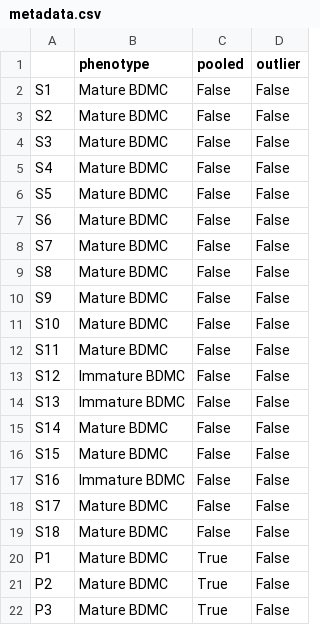
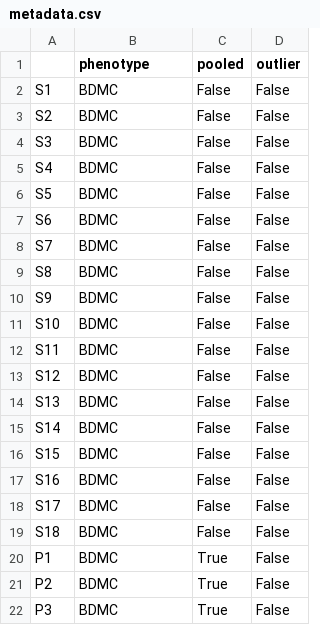
Before and after one commit to YeoLab/shalek2013, a CSV file: metadata.csv, drawn as a sheet.

```diff
--- a/metadata.csv
+++ b/metadata.csv
@@ -1,22 +1,22 @@
 ,phenotype,pooled,outlier
-S1,Mature BDMC,False,False
-S2,Mature BDMC,False,False
-S3,Mature BDMC,False,False
-S4,Mature BDMC,False,False
-S5,Mature BDMC,False,False
-S6,Mature BDMC,False,False
-S7,Mature BDMC,False,False
-S8,Mature BDMC,False,False
-S9,Mature BDMC,False,False
-S10,Mature BDMC,False,False
-S11,Mature BDMC,False,False
-S12,Immature BDMC,False,False
-S13,Immature BDMC,False,False
-S14,Mature BDMC,False,False
-S15,Mature BDMC,False,False
-S16,Immature BDMC,False,False
-S17,Mature BDMC,False,False
-S18,Mature BDMC,False,False
-P1,Mature BDMC,True,False
-P2,Mature BDMC,True,False
-P3,Mature BDMC,True,False
+S1,BDMC,False,False
+S2,BDMC,False,False
+S3,BDMC,False,False
+S4,BDMC,False,False
+S5,BDMC,False,False
+S6,BDMC,False,False
+S7,BDMC,False,False
+S8,BDMC,False,False
+S9,BDMC,False,False
+S10,BDMC,False,False
+S11,BDMC,False,False
+S12,BDMC,False,False
+S13,BDMC,False,False
+S14,BDMC,False,False
+S15,BDMC,False,False
+S16,BDMC,False,False
+S17,BDMC,False,False
+S18,BDMC,False,False
+P1,BDMC,True,False
+P2,BDMC,True,False
+P3,BDMC,True,False
```
Also changed, not shown: mapping_stats.csv, splicing_feature.csv, 8 other files.
